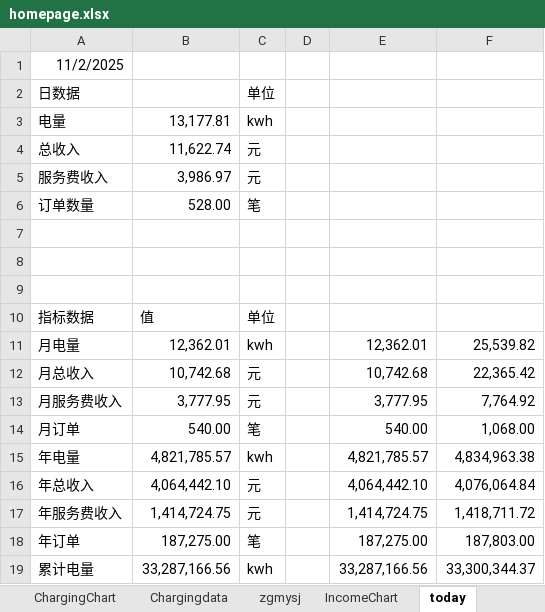
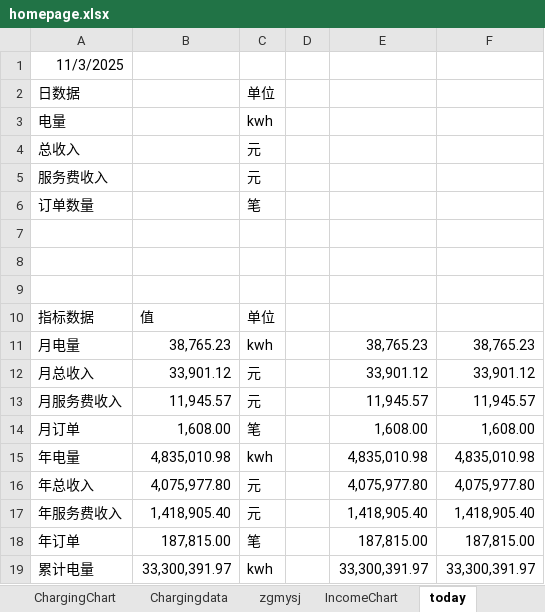
Before and after one commit to jiangnanwaw/my-page, an Excel workbook: data/homepage.xlsx, sheet today, drawn as a sheet; only a part is shown; values as stored, in another font and other column widths than the file's, no borders; the diff covers the shown part only; the diff names each change by its address in the sheet, - before the commit and + after, or states it on an @@ line.

```diff
--- a/data/homepage.xlsx (sheet today)
+++ b/data/homepage.xlsx (sheet today)
-A1: 11/2/2025
+A1: 11/3/2025
-B3: 13,177.81
+B3: (empty)
-B4: 11,622.74
+B4: (empty)
-B5: 3,986.97
+B5: (empty)
-B6: 528.00
+B6: (empty)
-B11: 12,362.01
+B11: 38,765.23
-E11: 12,362.01
+E11: 38,765.23
-F11: 25,539.82
+F11: 38,765.23
-B12: 10,742.68
+B12: 33,901.12
-E12: 10,742.68
+E12: 33,901.12
-F12: 22,365.42
+F12: 33,901.12
-B13: 3,777.95
+B13: 11,945.57
-E13: 3,777.95
+E13: 11,945.57
-F13: 7,764.92
+F13: 11,945.57
-B14: 540.00
+B14: 1,608.00
-E14: 540.00
+E14: 1,608.00
-F14: 1,068.00
+F14: 1,608.00
-B15: 4,821,785.57
+B15: 4,835,010.98
-E15: 4,821,785.57
+E15: 4,835,010.98
-F15: 4,834,963.38
+F15: 4,835,010.98
-B16: 4,064,442.10
+B16: 4,075,977.80
-E16: 4,064,442.10
+E16: 4,075,977.80
-F16: 4,076,064.84
+F16: 4,075,977.80
-B17: 1,414,724.75
+B17: 1,418,905.40
-E17: 1,414,724.75
+E17: 1,418,905.40
-F17: 1,418,711.72
+F17: 1,418,905.40
-B18: 187,275.00
+B18: 187,815.00
-E18: 187,275.00
+E18: 187,815.00
-F18: 187,803.00
+F18: 187,815.00
-B19: 33,287,166.56
+B19: 33,300,391.97
-E19: 33,287,166.56
+E19: 33,300,391.97
-F19: 33,300,344.37
+F19: 33,300,391.97
```
Also changed, not shown: 9 edited cells elsewhere in this sheet, sheet Metrics, data/daydata.xlsx, data/wcdsc.xlsx, 3 other files.
